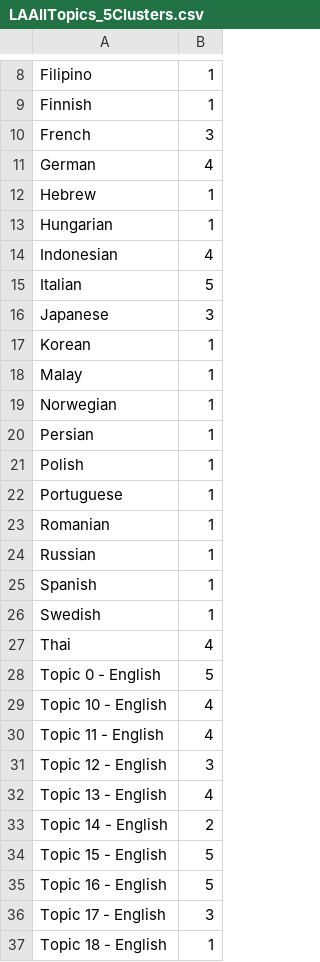
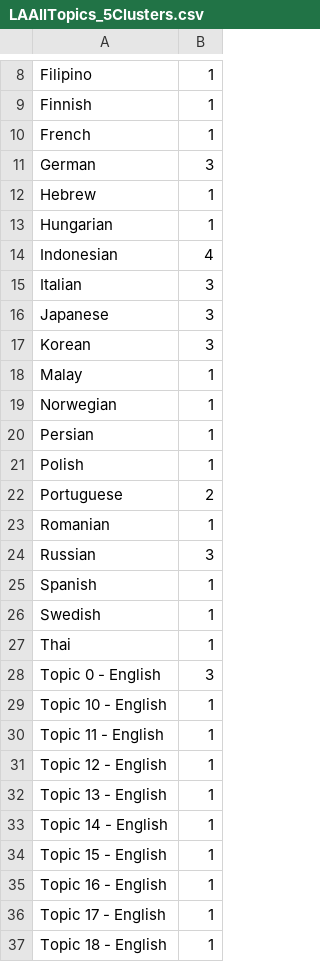
Before and after one commit to worthingtont12/cultural-mapper, a CSV file: AWSTimeSeries/Outputs/LAAllTopics_5Clusters.csv, drawn as a sheet; only a part is shown, gaps mark what is left out; the diff covers the shown part only.

```diff
--- a/AWSTimeSeries/Outputs/LAAllTopics_5Clusters.csv
+++ b/AWSTimeSeries/Outputs/LAAllTopics_5Clusters.csv
@@ -9,4 +9,4 @@
 "Finnish",1
-"French",3
-"German",4
+"French",1
+"German",3
 "Hebrew",1
@@ -14,5 +14,5 @@
 "Indonesian",4
-"Italian",5
+"Italian",3
 "Japanese",3
-"Korean",1
+"Korean",3
 "Malay",1
@@ -21,17 +21,17 @@
 "Polish",1
-"Portuguese",1
+"Portuguese",2
 "Romanian",1
-"Russian",1
+"Russian",3
 "Spanish",1
 "Swedish",1
-"Thai",4
-"Topic 0 - English",5
-"Topic 10 - English",4
-"Topic 11 - English",4
-"Topic 12 - English",3
-"Topic 13 - English",4
-"Topic 14 - English",2
-"Topic 15 - English",5
-"Topic 16 - English",5
-"Topic 17 - English",3
+"Thai",1
+"Topic 0 - English",3
+"Topic 10 - English",1
+"Topic 11 - English",1
+"Topic 12 - English",1
+"Topic 13 - English",1
+"Topic 14 - English",1
+"Topic 15 - English",1
+"Topic 16 - English",1
+"Topic 17 - English",1
 "Topic 18 - English",1
```
Also changed, not shown: 9 edited cells elsewhere in this file, AWSTimeSeries/Outputs/LATop20Topics_5Clusters.csv, 5 other files.
